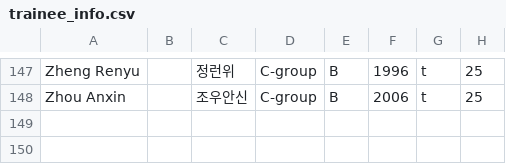
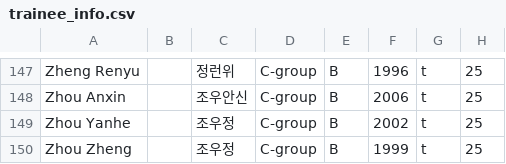
Before and after one commit to haobinzgay/B2PRANKER, a CSV file: trainee_info.csv, drawn as a sheet; only a part is shown, gaps mark what is left out; the diff names each change by its address in the sheet, - before the commit and + after, or states it on an @@ line.

Commit message:
Update trainee_info.csv

```diff
--- a/trainee_info.csv
+++ b/trainee_info.csv
+row 149: Zhou Yanhe |  | 조우정 | C-group | B | 2002 | t | 25
+row 150: Zhou Zheng |  | 조우정 | C-group | B | 1999 | t | 25
```
